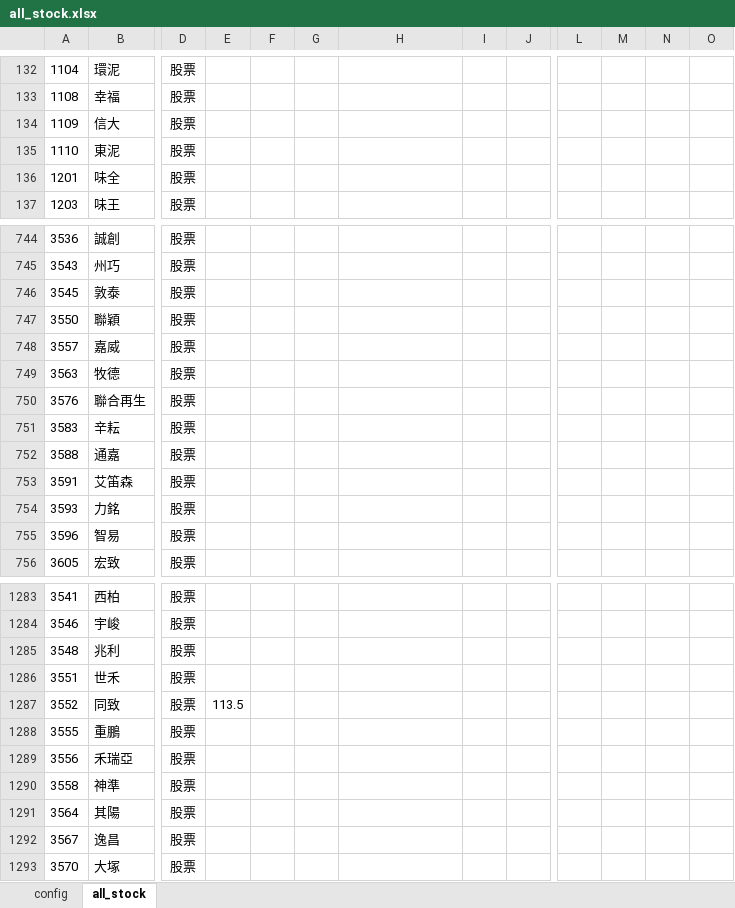
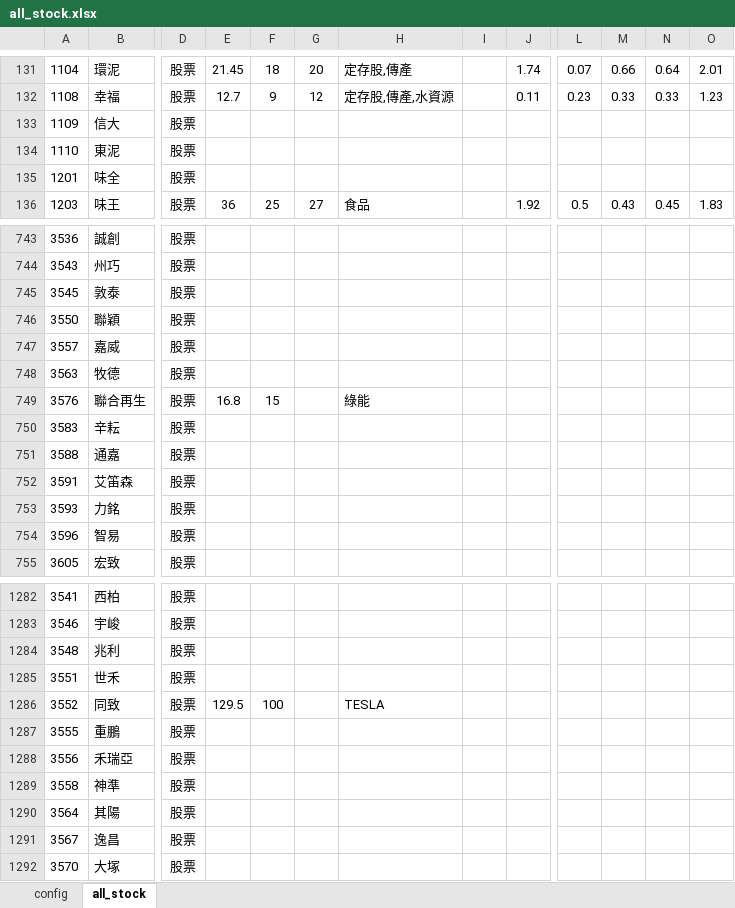
Before and after one commit to kangyangshih/rich_stock, an Excel workbook: all_stock.xlsx, sheet all_stock, drawn as a sheet; only a part is shown, gaps mark what is left out; values as stored, in another font and other column widths than the file's, no borders; addresses are those after the commit; the diff covers the shown part only; the diff names each change by its address in the sheet, - before the commit and + after, or states it on an @@ line.

```diff
--- a/all_stock.xlsx (sheet all_stock)
+++ b/all_stock.xlsx (sheet all_stock)
-E131: (empty)
+E131: 21.45
-F131: (empty)
+F131: 18
-G131: (empty)
+G131: 20
-H131: (empty)
+H131: 定存股,傳產
-J131: (empty)
+J131: 1.74
-L131: (empty)
+L131: 0.07
-M131: (empty)
+M131: 0.66
-N131: (empty)
+N131: 0.64
-O131: (empty)
+O131: 2.01
-E132: (empty)
+E132: 12.7
-F132: (empty)
+F132: 9
-G132: (empty)
+G132: 12
-H132: (empty)
+H132: 定存股,傳產,水資源
-J132: (empty)
+J132: 0.11
-L132: (empty)
+L132: 0.23
-M132: (empty)
+M132: 0.33
-N132: (empty)
+N132: 0.33
-O132: (empty)
+O132: 1.23
-E136: (empty)
+E136: 36
-F136: (empty)
+F136: 25
-G136: (empty)
+G136: 27
-H136: (empty)
+H136: 食品
-J136: (empty)
+J136: 1.92
-L136: (empty)
+L136: 0.5
-M136: (empty)
+M136: 0.43
-N136: (empty)
+N136: 0.45
-O136: (empty)
+O136: 1.83
-E749: (empty)
+E749: 16.8
-F749: (empty)
+F749: 15
-H749: (empty)
+H749: 綠能
-E1286: 113.5
+E1286: 129.5
-F1286: (empty)
+F1286: 100
-H1286: (empty)
+H1286: TESLA
```
Also changed, not shown: 1 removed row and 62 edited cells elsewhere in this sheet, 11 other files.
